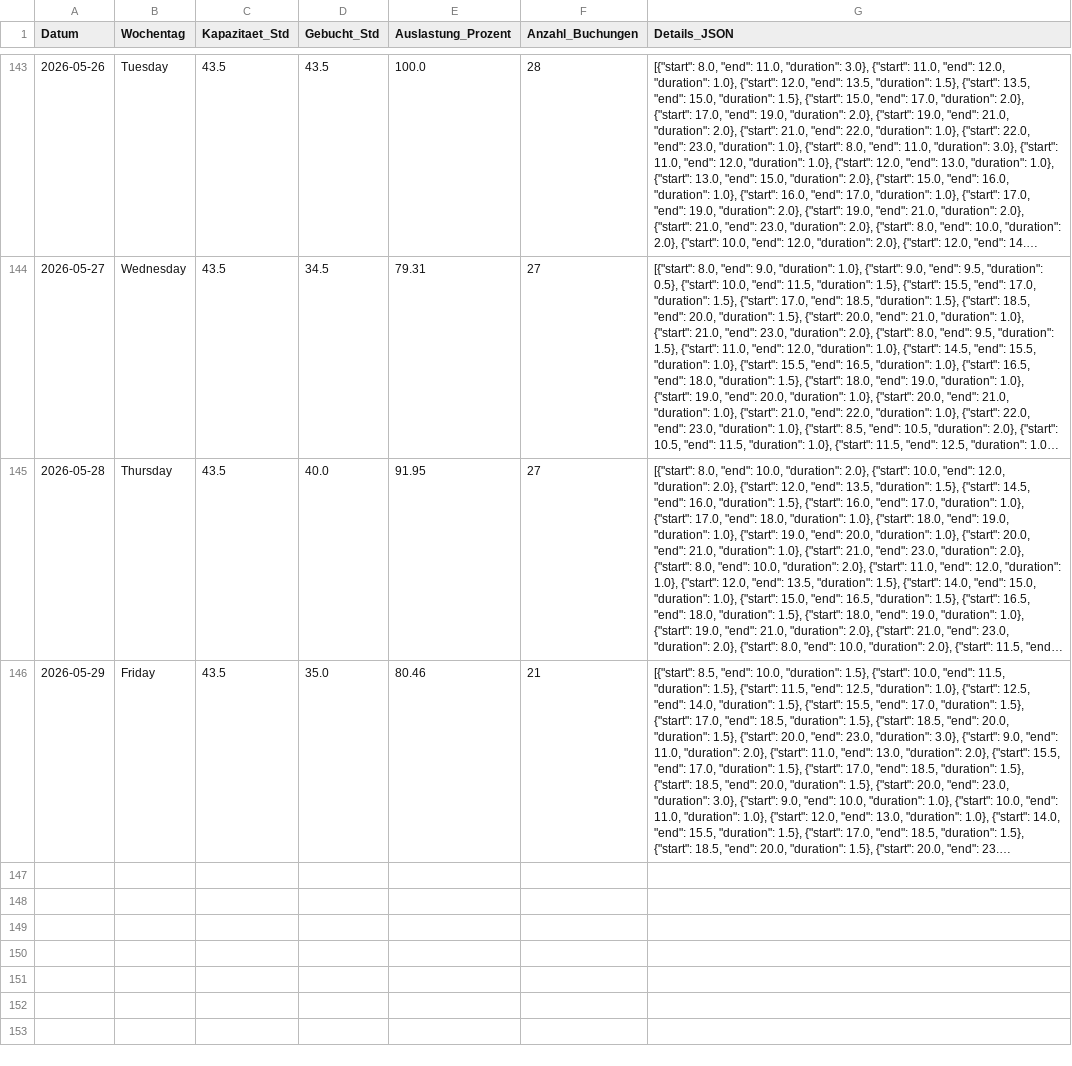
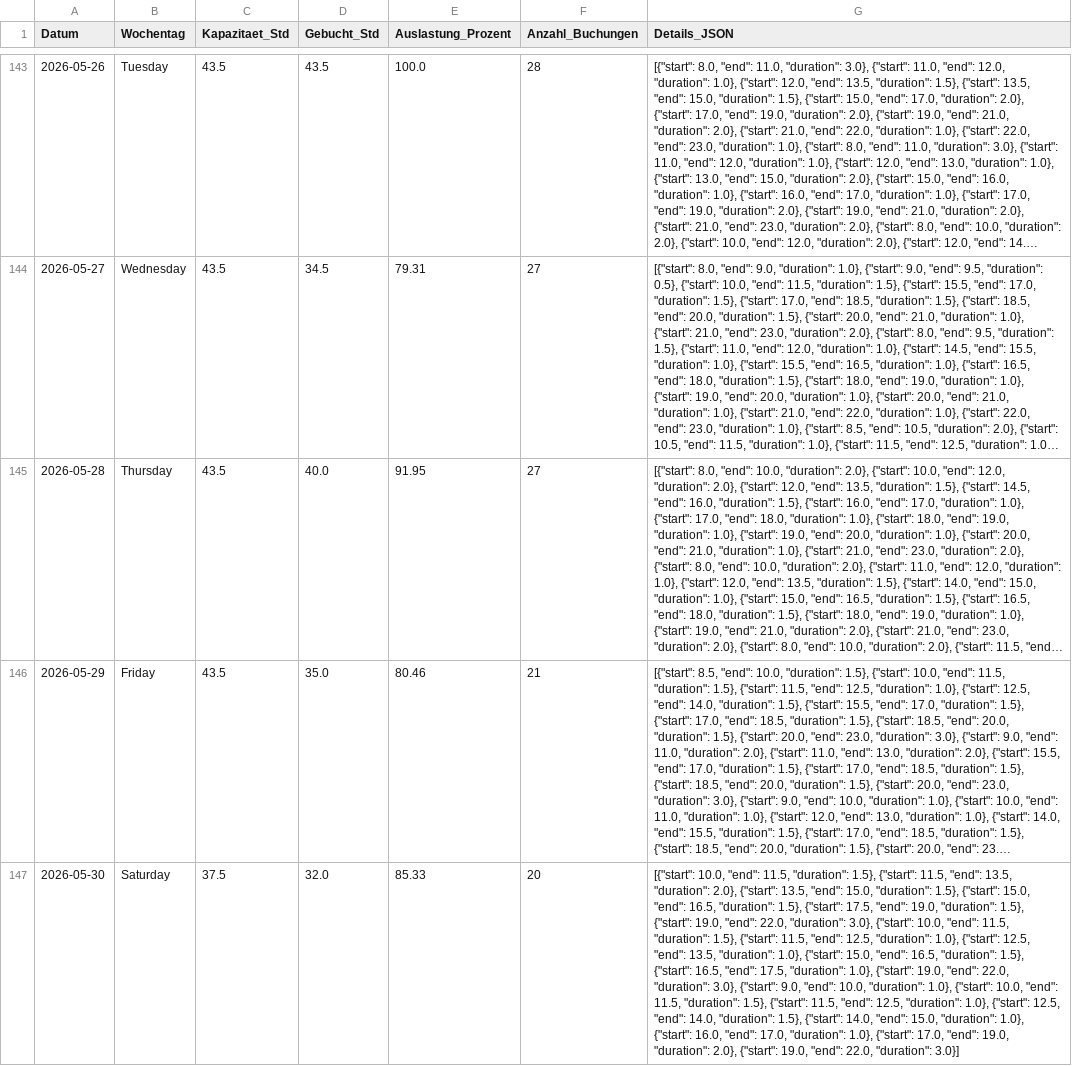
Before and after one commit to fidelioluc/cc_scrape, a CSV file: auslastung_wolfsburg_full.csv, drawn as a sheet; only a part is shown, gaps mark what is left out; long unchanged cells end in …; the diff names each change by its address in the sheet, - before the commit and + after, or states it on an @@ line.

```diff
--- a/auslastung_wolfsburg_full.csv
+++ b/auslastung_wolfsburg_full.csv
+row 147: 2026-05-30 | Saturday | 37.5 | 32.0 | 85.33 | 20 | [{"start": 10.0, "end": 11.5, "duration": 1.5}, {"start": 11.5, "end": 13.5, "duration": 2.0}, {"start": 13.5, "end": 15.0, "duration": 1.5}, {"start": 15.0, "end": 16.5, "duration": 1.5}, {"start": 17.5, "end": 19.0, "duration": 1.5}, {"start": 19.0, "end": 22.0, "duration": 3.0}, {"start": 10.0, "end": 11.5, "duration": 1.5}, {"start": 11.5, "end": 12.5, "duration": 1.0}, {"start": 12.5, "end": 13.5, "duration": 1.0}, {"start": 15.0, "end": 16.5, "duration": 1.5}, {"start": 16.5, "end": 17.5, "duration": 1.0}, {"start": 19.0, "end": 22.0, "duration": 3.0}, {"start": 9.0, "end": 10.0, "duration": 1.0}, {"start": 10.0, "end": 11.5, "duration": 1.5}, {"start": 11.5, "end": 12.5, "duration": 1.0}, {"start": 12.5, "end": 14.0, "duration": 1.5}, {"start": 14.0, "end": 15.0, "duration": 1.0}, {"start": 16.0, "end": 17.0, "duration": 1.0}, {"start": 17.0, "end": 19.0, "duration": 2.0}, {"start": 19.0, "end": 22.0, "duration": 3.0}]
```
